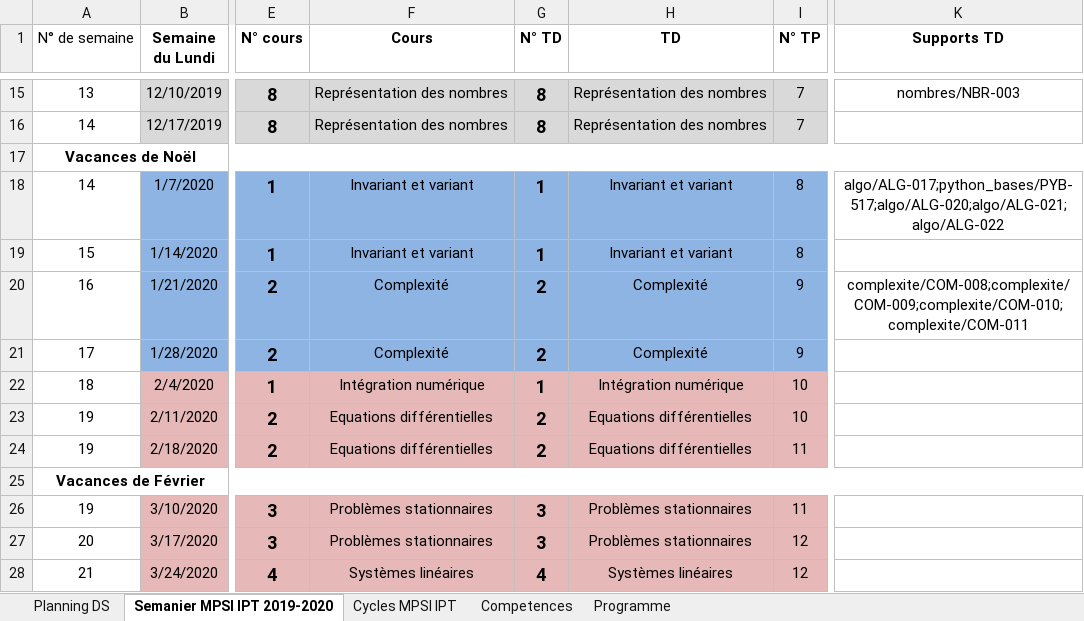
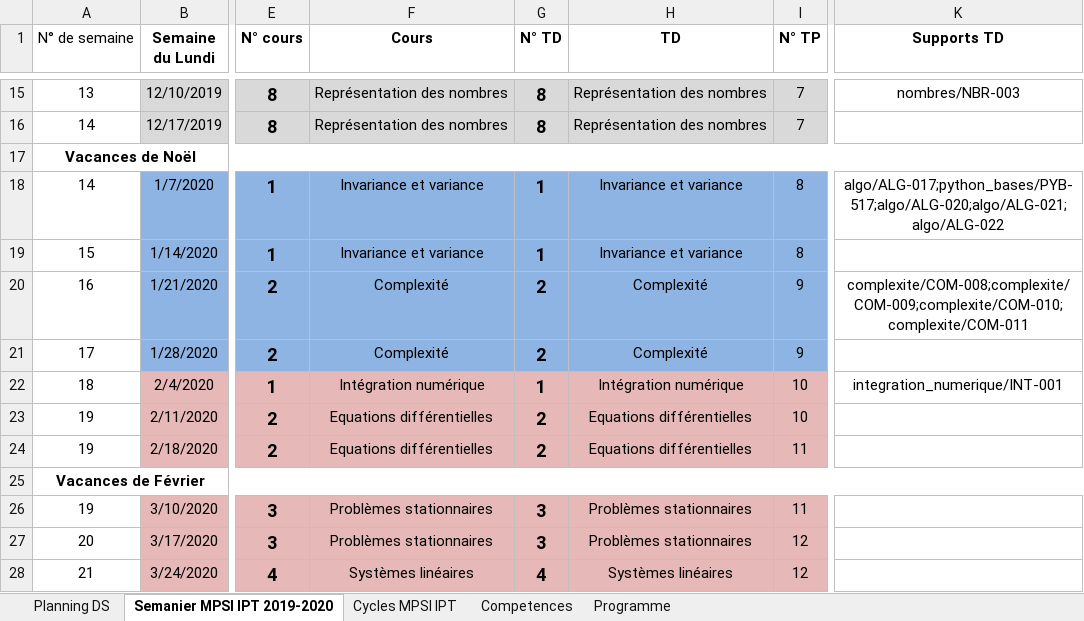
Before and after one commit to xpessoles/Informatique_MPSI, an Excel workbook: progression_2019_2020_IPT_MPSI.xlsx, sheet Semanier MPSI IPT 2019-2020, drawn as a sheet; only a part is shown, gaps mark what is left out; values as stored, in another font and other column widths than the file's, no borders; the diff names each change by its address in the sheet, - before the commit and + after, or states it on an @@ line.

Commit message:
Modif cours C1-3

```diff
--- a/progression_2019_2020_IPT_MPSI.xlsx (sheet Semanier MPSI IPT 2019-2020)
+++ b/progression_2019_2020_IPT_MPSI.xlsx (sheet Semanier MPSI IPT 2019-2020)
-F18:F19 (Cours): Invariant et variant
+F18:F19 (Cours): Invariance et variance
-H18:H19 (TD): Invariant et variant
+H18:H19 (TD): Invariance et variance
-K22 (Supports TD): (empty)
+K22 (Supports TD): integration_numerique/INT-001
```
Also changed, not shown: inventaire_exos.xlsx, 11 other files.
